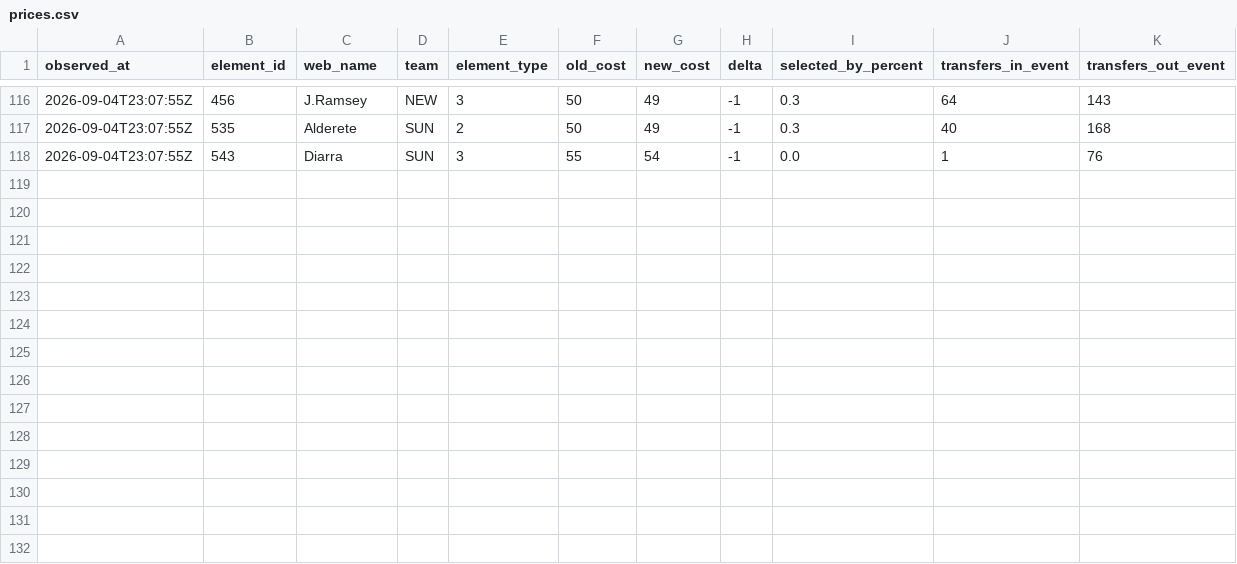
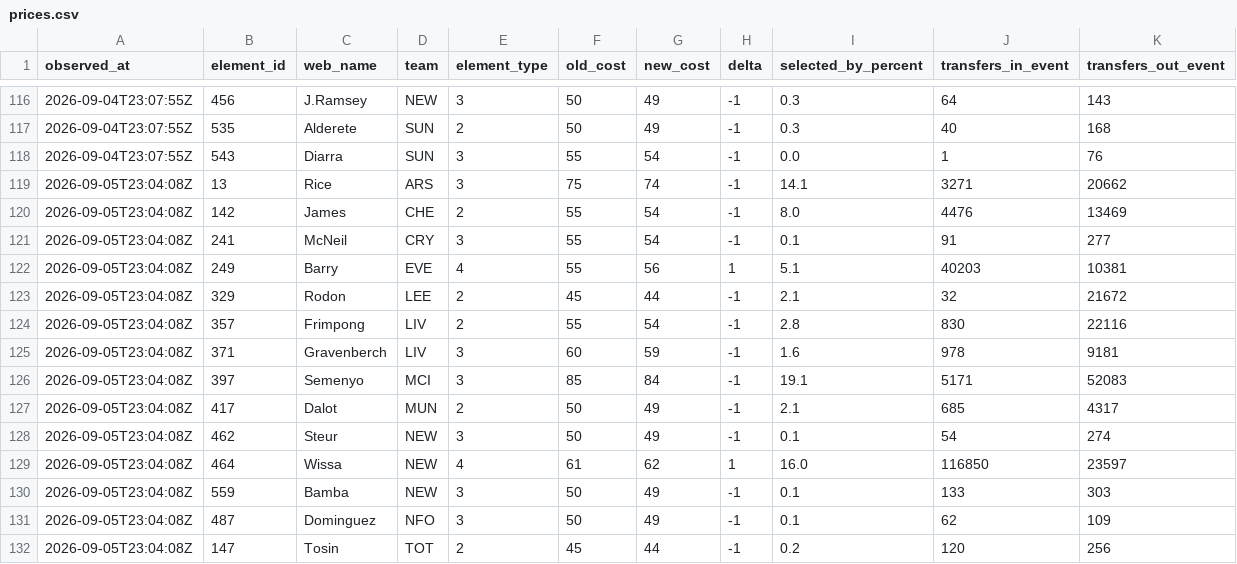
Before and after one commit to Unholy-smoke/fpl-mirror, a CSV file: data/history/prices.csv, drawn as a sheet; only a part is shown, gaps mark what is left out; the diff names each change by its address in the sheet, - before the commit and + after, or states it on an @@ line.

```diff
--- a/data/history/prices.csv
+++ b/data/history/prices.csv
+row 119: 2026-09-05T23:04:08Z | 13 | Rice | ARS | 3 | 75 | 74 | -1 | 14.1 | 3271 | 20662
+row 120: 2026-09-05T23:04:08Z | 142 | James | CHE | 2 | 55 | 54 | -1 | 8.0 | 4476 | 13469
+row 121: 2026-09-05T23:04:08Z | 241 | McNeil | CRY | 3 | 55 | 54 | -1 | 0.1 | 91 | 277
+row 122: 2026-09-05T23:04:08Z | 249 | Barry | EVE | 4 | 55 | 56 | 1 | 5.1 | 40203 | 10381
+row 123: 2026-09-05T23:04:08Z | 329 | Rodon | LEE | 2 | 45 | 44 | -1 | 2.1 | 32 | 21672
+row 124: 2026-09-05T23:04:08Z | 357 | Frimpong | LIV | 2 | 55 | 54 | -1 | 2.8 | 830 | 22116
+row 125: 2026-09-05T23:04:08Z | 371 | Gravenberch | LIV | 3 | 60 | 59 | -1 | 1.6 | 978 | 9181
+row 126: 2026-09-05T23:04:08Z | 397 | Semenyo | MCI | 3 | 85 | 84 | -1 | 19.1 | 5171 | 52083
+row 127: 2026-09-05T23:04:08Z | 417 | Dalot | MUN | 2 | 50 | 49 | -1 | 2.1 | 685 | 4317
+row 128: 2026-09-05T23:04:08Z | 462 | Steur | NEW | 3 | 50 | 49 | -1 | 0.1 | 54 | 274
+row 129: 2026-09-05T23:04:08Z | 464 | Wissa | NEW | 4 | 61 | 62 | 1 | 16.0 | 116850 | 23597
+row 130: 2026-09-05T23:04:08Z | 559 | Bamba | NEW | 3 | 50 | 49 | -1 | 0.1 | 133 | 303
+row 131: 2026-09-05T23:04:08Z | 487 | Dominguez | NFO | 3 | 50 | 49 | -1 | 0.1 | 62 | 109
+row 132: 2026-09-05T23:04:08Z | 147 | Tosin | TOT | 2 | 45 | 44 | -1 | 0.2 | 120 | 256
```
Also changed, not shown: 9 other files.
